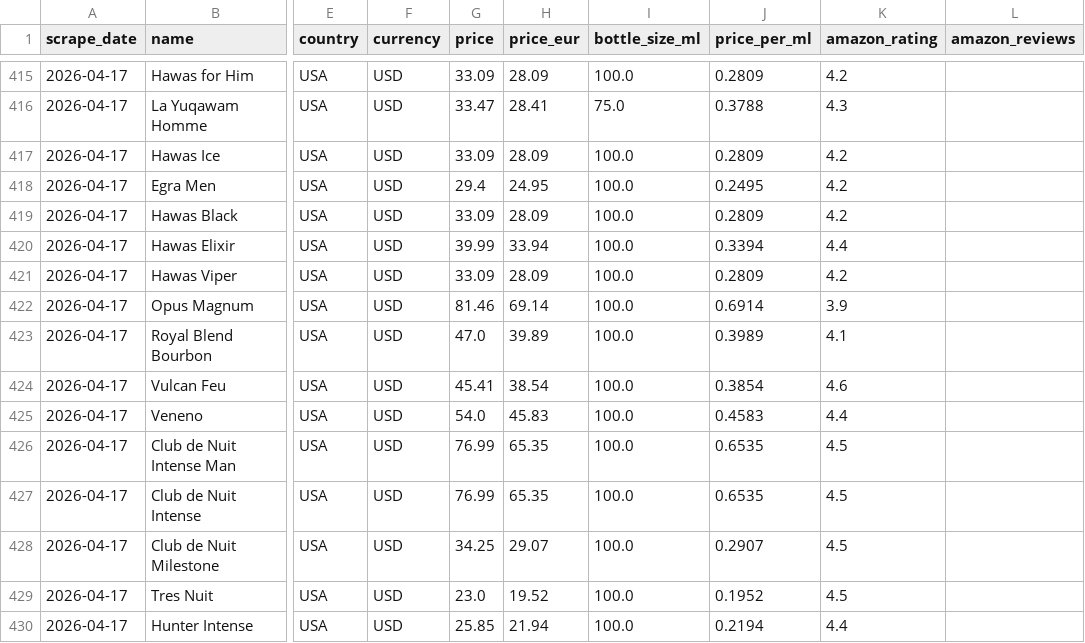
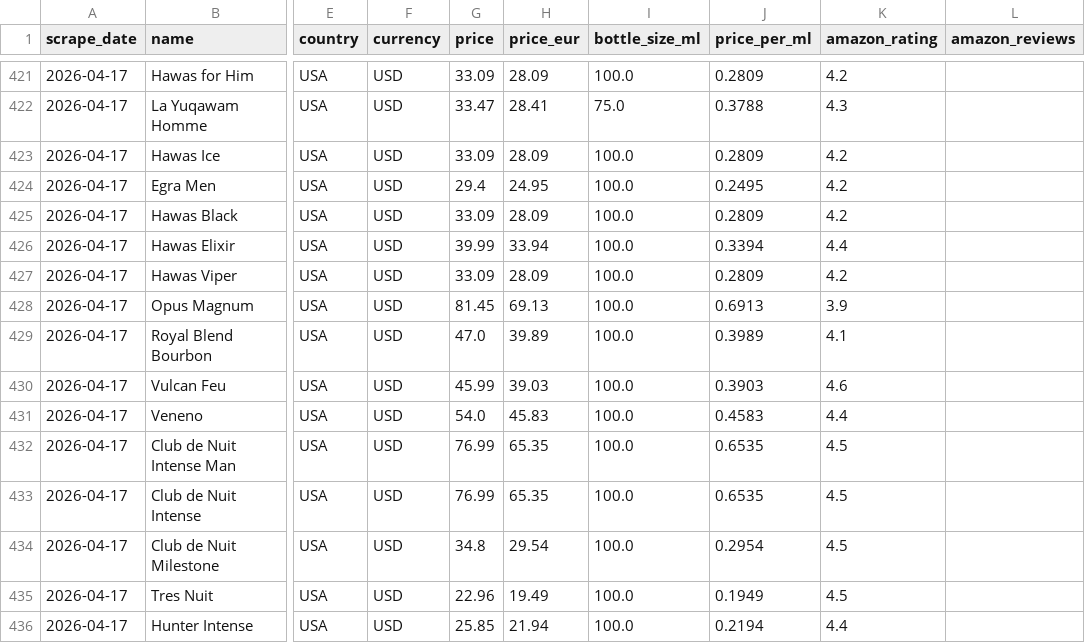
Before and after one commit to danteyamato1/fragrance-market-intelligence, a CSV file: cleaned_data/amazon_cleaned.csv, drawn as a sheet; only a part is shown, gaps mark what is left out; addresses are those after the commit; the diff covers the shown part only; the diff names each change by its address in the sheet, - before the commit and + after, or states it on an @@ line.

```diff
--- a/cleaned_data/amazon_cleaned.csv
+++ b/cleaned_data/amazon_cleaned.csv
-G428 (price): 81.46
+G428 (price): 81.45
-H428 (price_eur): 69.14
+H428 (price_eur): 69.13
-J428 (price_per_ml): 0.6914
+J428 (price_per_ml): 0.6913
-G430 (price): 45.41
+G430 (price): 45.99
-H430 (price_eur): 38.54
+H430 (price_eur): 39.03
-J430 (price_per_ml): 0.3854
+J430 (price_per_ml): 0.3903
-G434 (price): 34.25
+G434 (price): 34.8
-H434 (price_eur): 29.07
+H434 (price_eur): 29.54
-J434 (price_per_ml): 0.2907
+J434 (price_per_ml): 0.2954
-G435 (price): 23.0
+G435 (price): 22.96
-H435 (price_eur): 19.52
+H435 (price_eur): 19.49
-J435 (price_per_ml): 0.1952
+J435 (price_per_ml): 0.1949
```
Also changed, not shown: 6 added rows, 2 removed rows, 2 moved rows and 31 edited cells elsewhere in this file, cleaned_data/analysis_sentiment_polarisation.csv, cleaned_data/analysis_value_leaderboard.csv, 9 other files.
